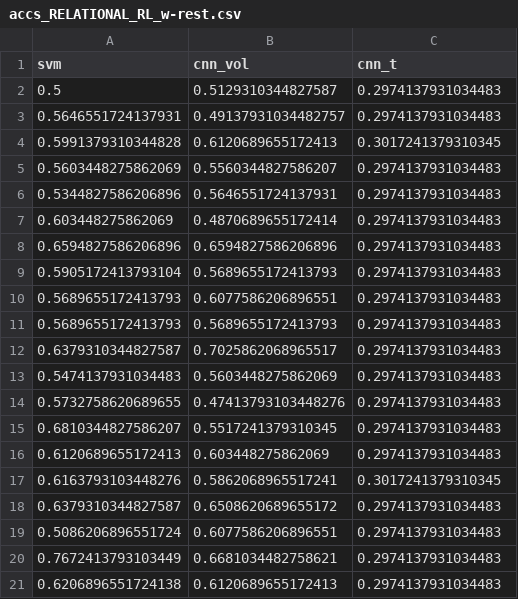
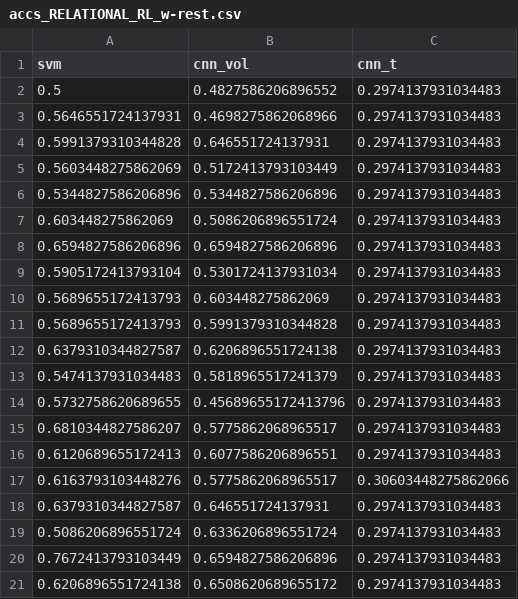
Before and after one commit to PhilippS893/thesis_code_and_analyses, a CSV file: 06_real-time_simulation/stats/accs_RELATIONAL_RL_w-rest.csv, drawn as a sheet.

```diff
--- a/06_real-time_simulation/stats/accs_RELATIONAL_RL_w-rest.csv
+++ b/06_real-time_simulation/stats/accs_RELATIONAL_RL_w-rest.csv
@@ -1,21 +1,21 @@
 svm,cnn_vol,cnn_t
-0.5,0.5129310344827587,0.2974137931034483
-0.5646551724137931,0.49137931034482757,0.2974137931034483
-0.5991379310344828,0.6120689655172413,0.3017241379310345
-0.5603448275862069,0.5560344827586207,0.2974137931034483
-0.5344827586206896,0.5646551724137931,0.2974137931034483
-0.603448275862069,0.4870689655172414,0.2974137931034483
+0.5,0.4827586206896552,0.2974137931034483
+0.5646551724137931,0.4698275862068966,0.2974137931034483
+0.5991379310344828,0.646551724137931,0.2974137931034483
+0.5603448275862069,0.5172413793103449,0.2974137931034483
+0.5344827586206896,0.5344827586206896,0.2974137931034483
+0.603448275862069,0.5086206896551724,0.2974137931034483
 0.6594827586206896,0.6594827586206896,0.2974137931034483
-0.5905172413793104,0.5689655172413793,0.2974137931034483
-0.5689655172413793,0.6077586206896551,0.2974137931034483
-0.5689655172413793,0.5689655172413793,0.2974137931034483
-0.6379310344827587,0.7025862068965517,0.2974137931034483
-0.5474137931034483,0.5603448275862069,0.2974137931034483
-0.5732758620689655,0.47413793103448276,0.2974137931034483
-0.6810344827586207,0.5517241379310345,0.2974137931034483
-0.6120689655172413,0.603448275862069,0.2974137931034483
-0.6163793103448276,0.5862068965517241,0.3017241379310345
-0.6379310344827587,0.6508620689655172,0.2974137931034483
-0.5086206896551724,0.6077586206896551,0.2974137931034483
-0.7672413793103449,0.6681034482758621,0.2974137931034483
-0.6206896551724138,0.6120689655172413,0.2974137931034483
+0.5905172413793104,0.5301724137931034,0.2974137931034483
+0.5689655172413793,0.603448275862069,0.2974137931034483
+0.5689655172413793,0.5991379310344828,0.2974137931034483
+0.6379310344827587,0.6206896551724138,0.2974137931034483
+0.5474137931034483,0.5818965517241379,0.2974137931034483
+0.5732758620689655,0.45689655172413796,0.2974137931034483
+0.6810344827586207,0.5775862068965517,0.2974137931034483
+0.6120689655172413,0.6077586206896551,0.2974137931034483
+0.6163793103448276,0.5775862068965517,0.30603448275862066
+0.6379310344827587,0.646551724137931,0.2974137931034483
+0.5086206896551724,0.6336206896551724,0.2974137931034483
+0.7672413793103449,0.6594827586206896,0.2974137931034483
+0.6206896551724138,0.6508620689655172,0.2974137931034483
```
Also changed, not shown: 06_real-time_simulation/stats/accs_WM_RL_w-rest.csv, 06_real-time_simulation/stats/accs_cropped_MOTOR_RL_w-rest.csv, 20 other files.
